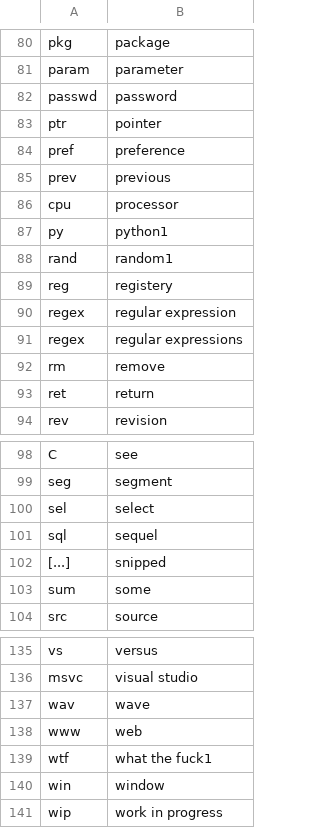
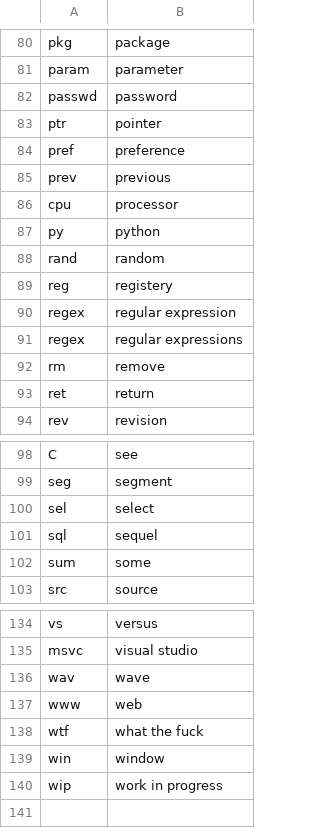
Before and after one commit to skeating/my-talon-adaptations, a CSV file: settings/abbreviations.csv, drawn as a sheet; only a part is shown, gaps mark what is left out.

```diff
--- a/settings/abbreviations.csv
+++ b/settings/abbreviations.csv
@@ -86,4 +86,4 @@ prev,previous
 cpu,processor
-py,python1
-rand,random1
+py,python
+rand,random
 reg,registery
@@ -101,3 +101,2 @@ sel,select
 sql,sequel
-[...],snipped
 sum,some
@@ -138,3 +137,3 @@ wav,wave
 www,web
-wtf,what the fuck1
+wtf,what the fuck
 win,window
```
Also changed, not shown: 2 other files.
